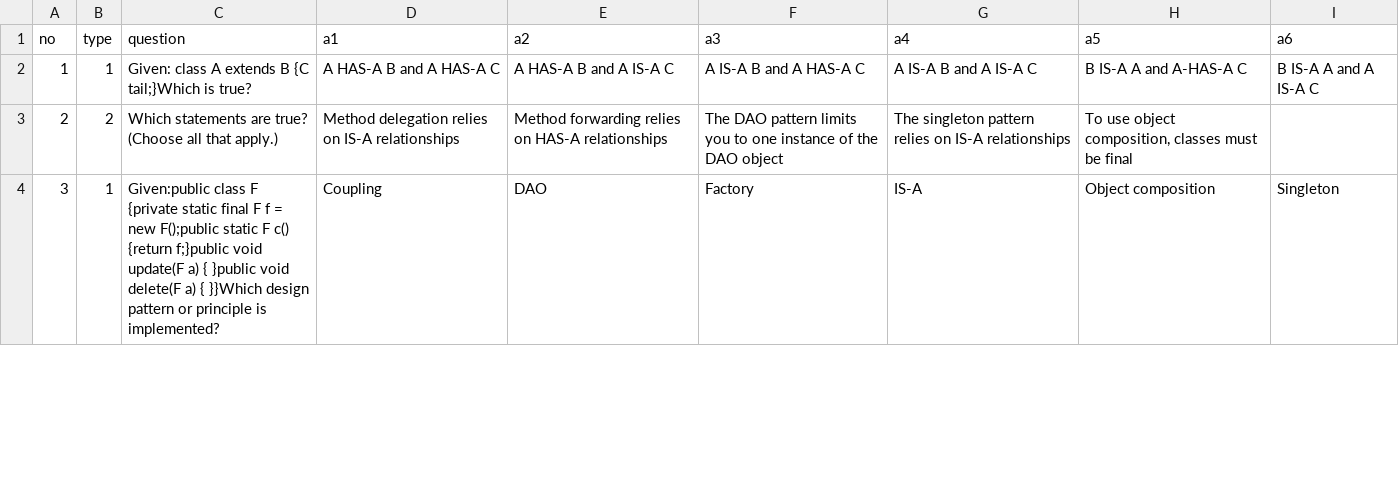
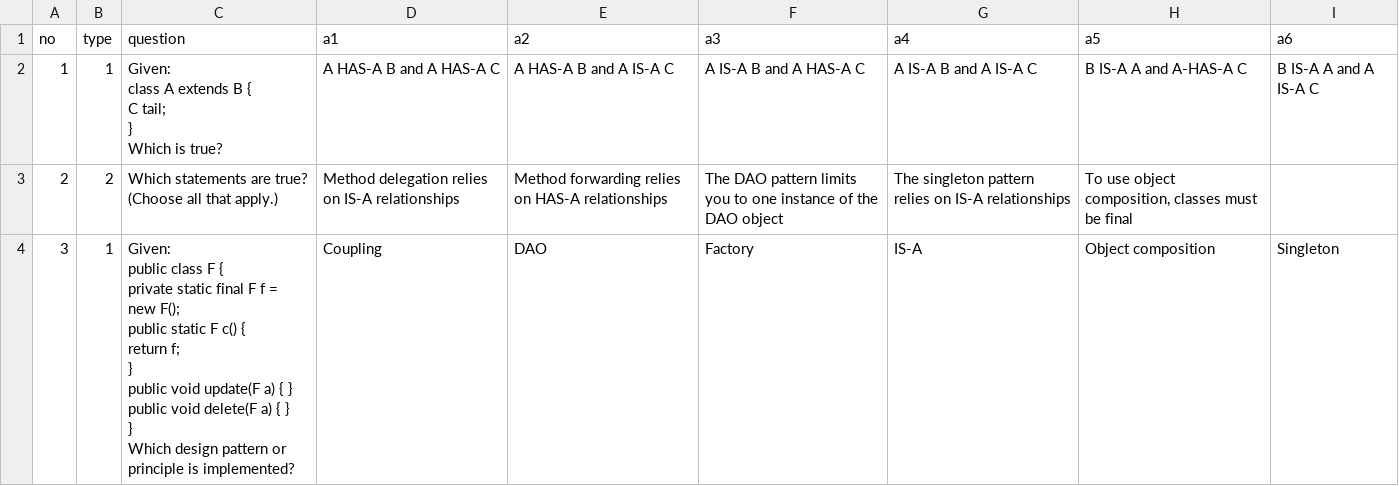
Before and after one commit to andreikoshelap/2021-02-otus-spring-koshelap, a CSV file: src/main/resources/questionare.csv, drawn as a sheet; only a part is shown; the diff covers the shown part only.

```diff
--- a/src/main/resources/questionare.csv
+++ b/src/main/resources/questionare.csv
@@ -1,4 +1,17 @@
 no;type;question;a1;a2;a3;a4;a5;a6
-1;1;"Given: class A extends B {C tail;}Which is true?";A HAS-A B and A HAS-A C;A HAS-A B and A IS-A C;A IS-A B and A HAS-A C;A IS-A B and A IS-A C;B IS-A A and A-HAS-A C;B IS-A A and A IS-A C
+1;1;"Given:
+class A extends B {
+C tail;
+}
+Which is true?";A HAS-A B and A HAS-A C;A HAS-A B and A IS-A C;A IS-A B and A HAS-A C;A IS-A B and A IS-A C;B IS-A A and A-HAS-A C;B IS-A A and A IS-A C
 2;2;Which statements are true? (Choose all that apply.);Method delegation relies on IS-A relationships;Method forwarding relies on HAS-A relationships;The DAO pattern limits you to one instance of the DAO object;The singleton pattern relies on IS-A relationships;To use object composition, classes must be final;
-3;1;"Given:public class F {private static final F f = new F();public static F c() {return f;}public void update(F a) { }public void delete(F a) { }}Which design pattern or principle is implemented?";Coupling;DAO;Factory;IS-A;Object composition;Singleton
+3;1;"Given:
+public class F {
+private static final F f = new F();
+public static F c() {
+return f;
+}
+public void update(F a) { }
+public void delete(F a) { }
+}
+Which design pattern or principle is implemented?";Coupling;DAO;Factory;IS-A;Object composition;Singleton
```
Also changed, not shown: 2 edited cells elsewhere in this file, 6 other files.
